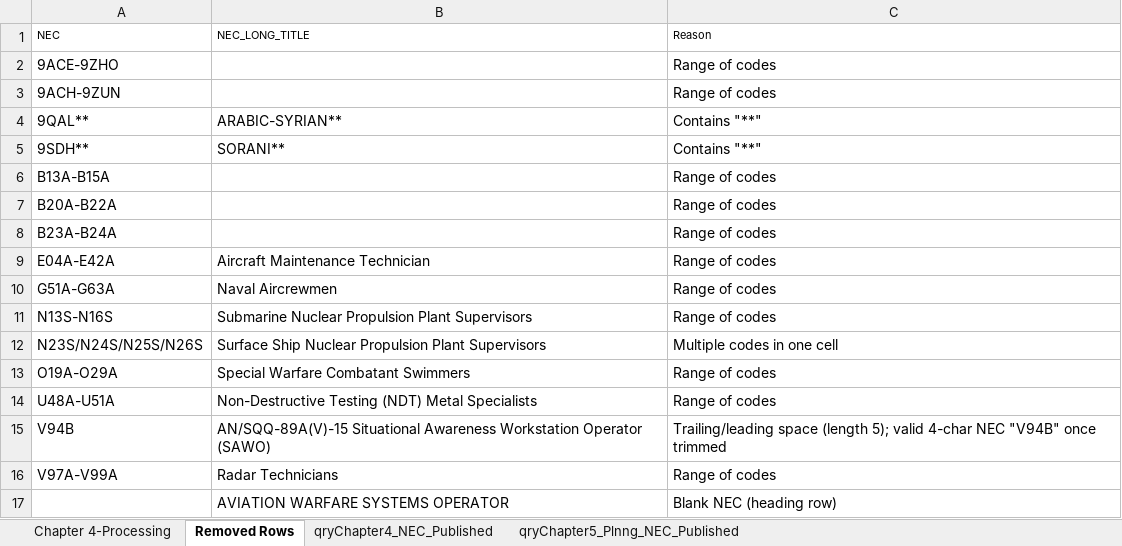
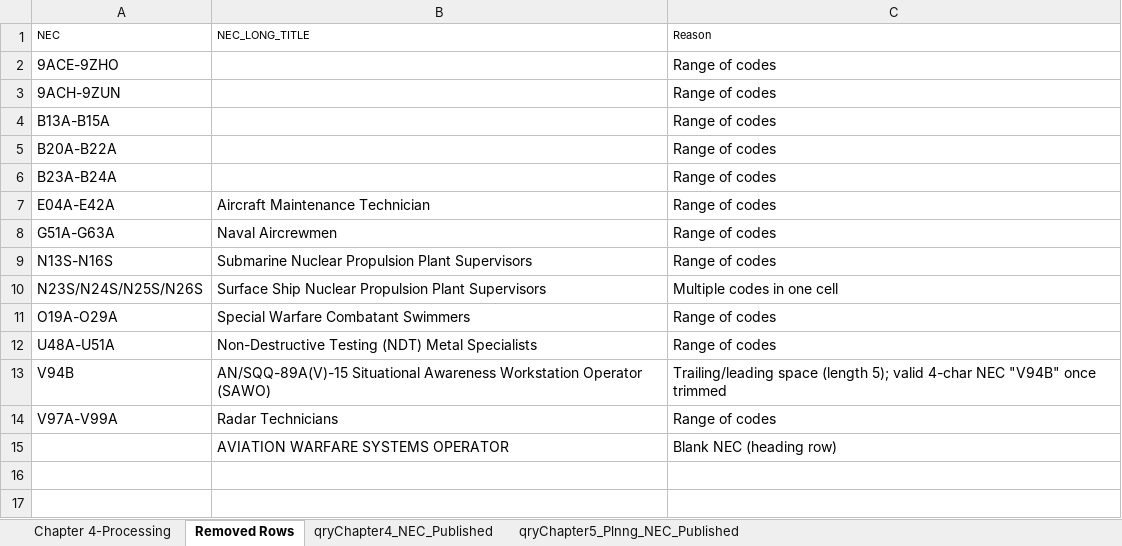
Before and after one commit to ctd-mh3/NavyDecoder-OpenSource-Android, an Excel workbook: reference/Navy Sources and Data Processing/NEC/NEC_Chap_4_Excel_Oct_26.xlsx, sheet Removed Rows, drawn as a sheet; values as stored, in another font and other column widths than the file's, no borders; the diff names each change by its address in the sheet, - before the commit and + after, or states it on an @@ line.

```diff
--- a/reference/Navy Sources and Data Processing/NEC/NEC_Chap_4_Excel_Oct_26.xlsx (sheet Removed Rows)
+++ b/reference/Navy Sources and Data Processing/NEC/NEC_Chap_4_Excel_Oct_26.xlsx (sheet Removed Rows)
-row 4: 9QAL** | ARABIC-SYRIAN** | Contains "**"
-row 5: 9SDH** | SORANI** | Contains "**"
```
Also changed, not shown: sheet Chapter 4-Processing, formulas that keep their value, 1 other file.
